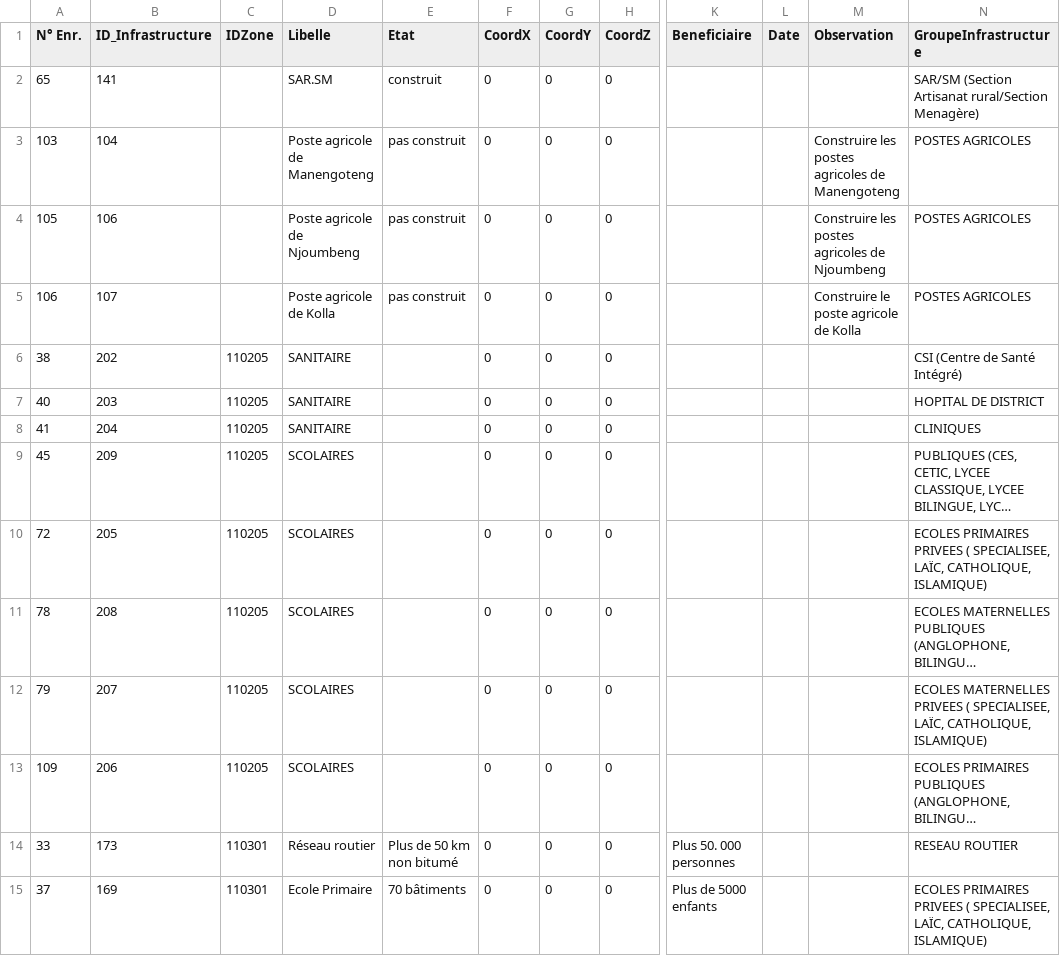
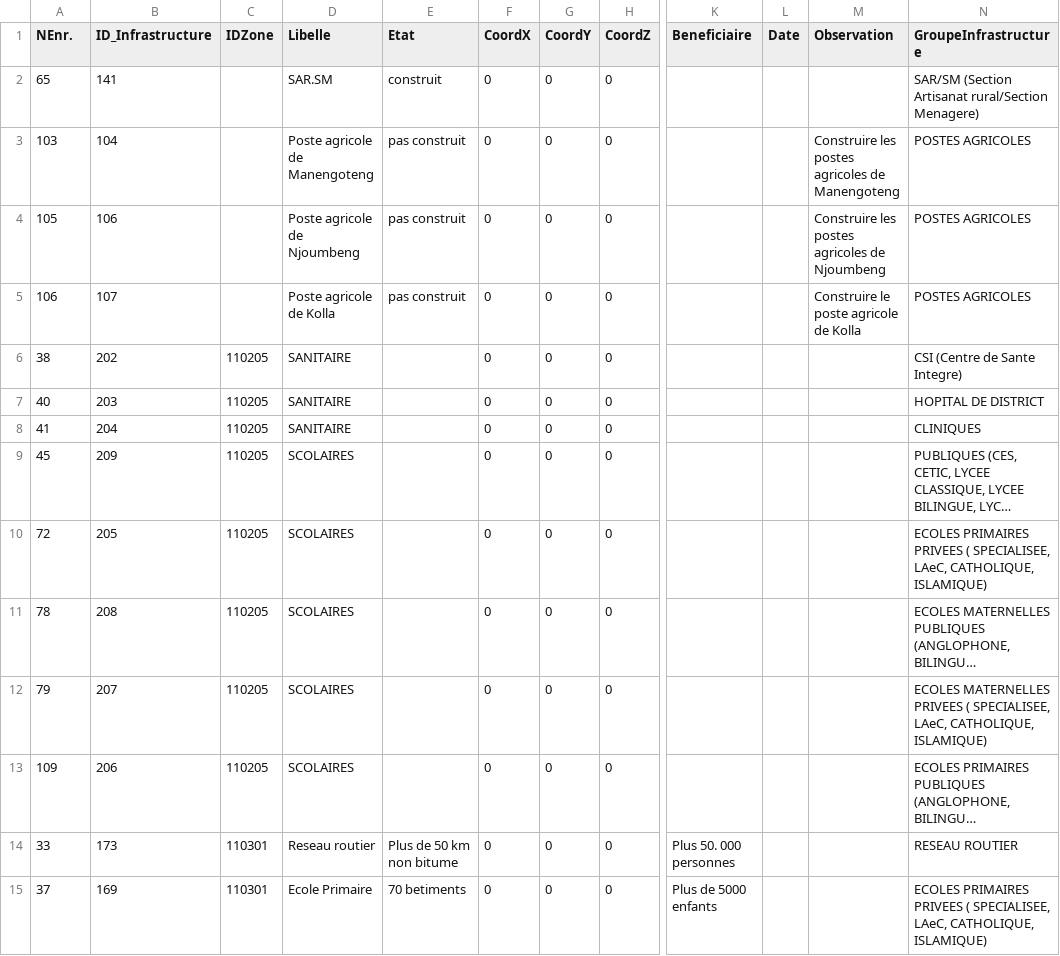
Before and after one commit to Kheurt/ArrdelBeeVisualisation, a CSV file: datas/Infrastructure.csv, drawn as a sheet; only a part is shown, gaps mark what is left out; long unchanged cells end in …; the diff covers the shown part only; the diff names each change by its address in the sheet, - before the commit and + after, or states it on an @@ line.

```diff
--- a/datas/Infrastructure.csv
+++ b/datas/Infrastructure.csv
-A1: N° Enr.
+A1: NEnr.
-N2 (GroupeInfrastructure): …Artisanat rural/Section Menagère)
+N2 (GroupeInfrastructure): …Artisanat rural/Section Menagere)
-N6 (GroupeInfrastructure): CSI (Centre de Santé Intégré)
+N6 (GroupeInfrastructure): CSI (Centre de Sante Integre)
-N10 (GroupeInfrastructure): …( SPECIALISEE, LAÏC, CATHOLIQUE, ISLAMIQUE)
+N10 (GroupeInfrastructure): …( SPECIALISEE, LAeC, CATHOLIQUE, ISLAMIQUE)
-N12 (GroupeInfrastructure): …( SPECIALISEE, LAÏC, CATHOLIQUE, ISLAMIQUE)
+N12 (GroupeInfrastructure): …( SPECIALISEE, LAeC, CATHOLIQUE, ISLAMIQUE)
-D14 (Libelle): Réseau routier
+D14 (Libelle): Reseau routier
-E14 (Etat): Plus de 50 km non bitumé
+E14 (Etat): Plus de 50 km non bitume
-E15 (Etat): 70 bâtiments
+E15 (Etat): 70 betiments
-N15 (GroupeInfrastructure): …( SPECIALISEE, LAÏC, CATHOLIQUE, ISLAMIQUE)
+N15 (GroupeInfrastructure): …( SPECIALISEE, LAeC, CATHOLIQUE, ISLAMIQUE)
```
Also changed, not shown: 114 edited cells elsewhere in this file, datas/MInfrastructures.csv, datas/PotentialitesDesZones.csv, 12 other files.
